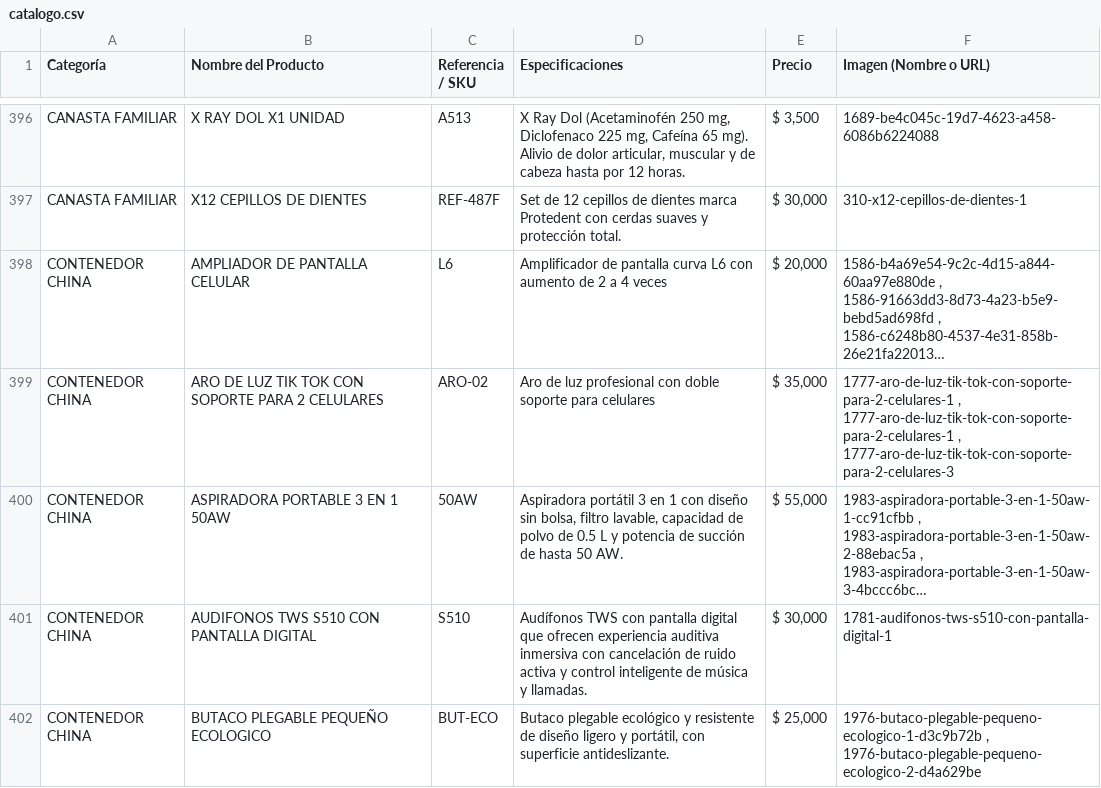
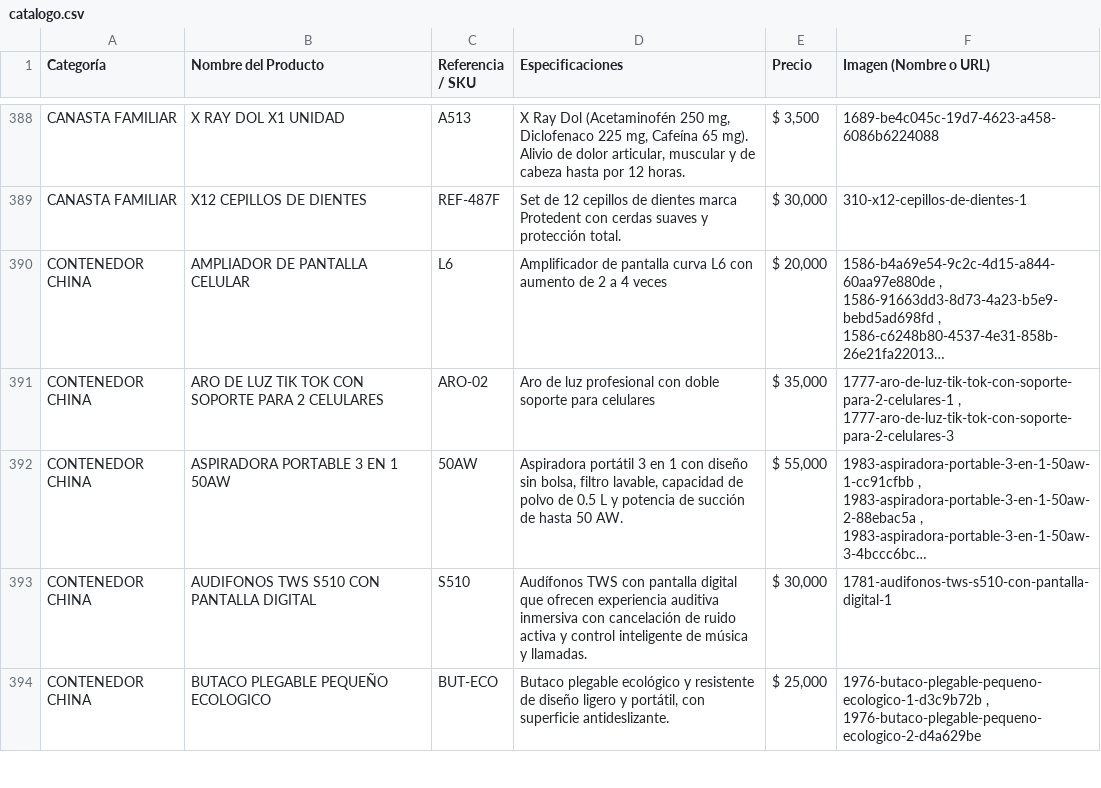
Before and after one commit to ChaChis05/glow-go, a CSV file: catalogo.csv, drawn as a sheet; only a part is shown, gaps mark what is left out; long unchanged cells end in …; addresses are those after the commit; the diff covers the shown part only; the diff names each change by its address in the sheet, - before the commit and + after, or states it on an @@ line.

```diff
--- a/catalogo.csv
+++ b/catalogo.csv
-F391 (Imagen (Nombre o URL)): 1777-aro-de-luz-tik-tok-con-soporte-para-2-celulares-1 , 1777-aro-de-luz-tik-tok-con-soporte-para-2-celulares-1 , 1777-aro-de-luz-tik-tok-con-soporte-para-2-celulares-3
+F391 (Imagen (Nombre o URL)): 1777-aro-de-luz-tik-tok-con-soporte-para-2-celulares-1 , 1777-aro-de-luz-tik-tok-con-soporte-para-2-celulares-3
```
Also changed, not shown: 13 removed rows and 1 edited cell elsewhere in this file.
